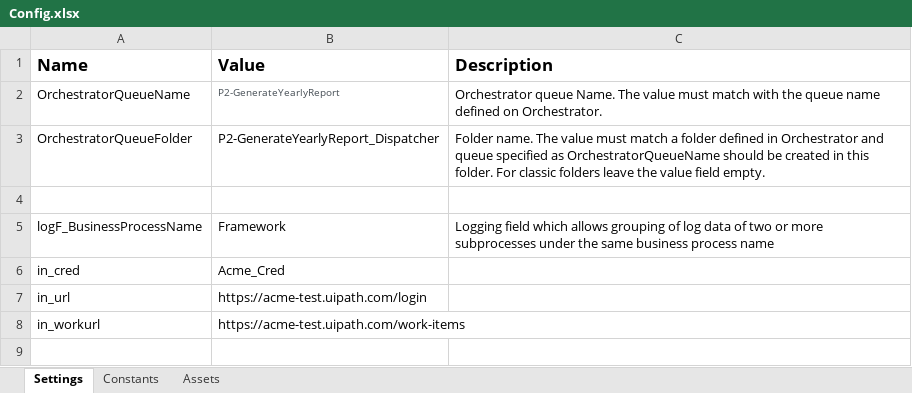
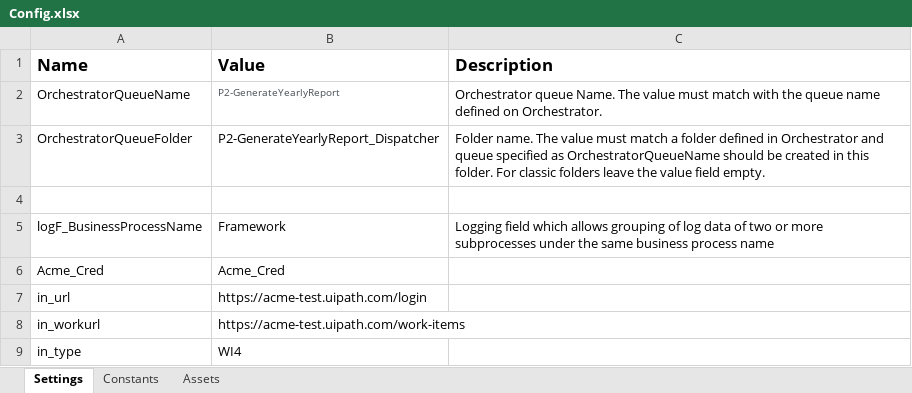
Before and after one commit to CPTR295/UiPath-GenerateYearlyReport, an Excel workbook: P2-RE-Dispatcher/Data/Config.xlsx, sheet Settings, drawn as a sheet; values as stored, in another font and other column widths than the file's, no borders; the diff names each change by its address in the sheet, - before the commit and + after, or states it on an @@ line.

```diff
--- a/P2-RE-Dispatcher/Data/Config.xlsx (sheet Settings)
+++ b/P2-RE-Dispatcher/Data/Config.xlsx (sheet Settings)
-A6 (Name): in_cred
+A6 (Name): Acme_Cred
+row 9: in_type | WI4
```
Also changed, not shown: 7 other files.
